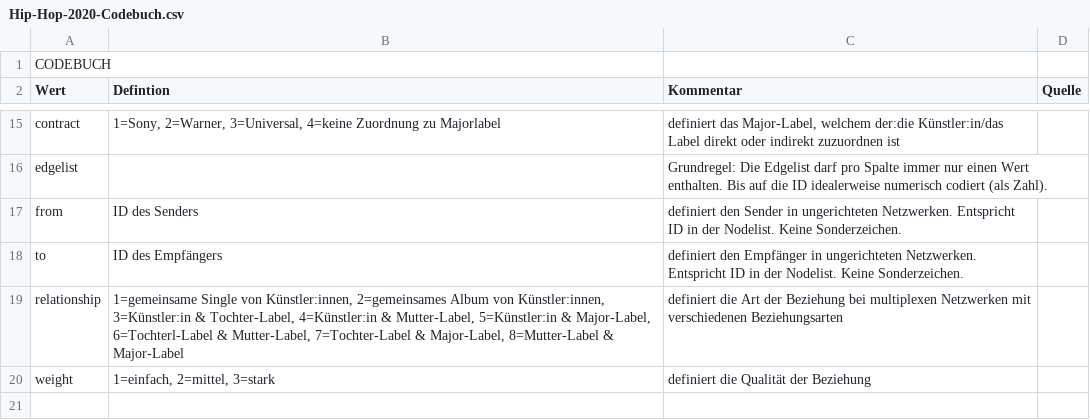
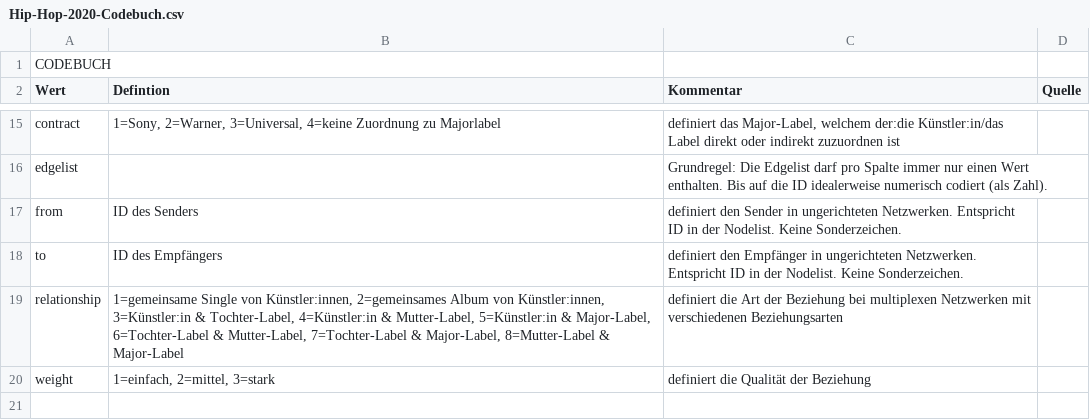
Before and after one commit to th136hdm/Hip-Hop-2020, a CSV file: Hip-Hop-2020-Codebuch.csv, drawn as a sheet; only a part is shown, gaps mark what is left out.

Commit message:
Add files via upload

```diff
--- a/Hip-Hop-2020-Codebuch.csv
+++ b/Hip-Hop-2020-Codebuch.csv
@@ -18,3 +18,3 @@ from,ID des Senders,definiert den Sender in ungerichteten Netzwerken. Entspricht
 to ,ID des Empfängers,definiert den Empfänger in ungerichteten Netzwerken. Entspricht ID in der Nodelist. Keine Sonderzeichen.,
-relationship,"1=gemeinsame Single von Künstler:innen, 2=gemeinsames Album von Künstler:innen, 3=Künstler:in & Tochter-Label, 4=Künstler:in & Mutter-Label, 5=Künstler:in & Major-Label, 6=Tochterl-Label & Mutter-Label, 7=Tochter-Label & Major-Label, 8=Mutter-Label & Major-Label ",definiert die Art der Beziehung bei multiplexen Netzwerken mit verschiedenen Beziehungsarten ,
+relationship,"1=gemeinsame Single von Künstler:innen, 2=gemeinsames Album von Künstler:innen, 3=Künstler:in & Tochter-Label, 4=Künstler:in & Mutter-Label, 5=Künstler:in & Major-Label, 6=Tochter-Label & Mutter-Label, 7=Tochter-Label & Major-Label, 8=Mutter-Label & Major-Label ",definiert die Art der Beziehung bei multiplexen Netzwerken mit verschiedenen Beziehungsarten ,
 weight,"1=einfach, 2=mittel, 3=stark",definiert die Qualität der Beziehung,
```
